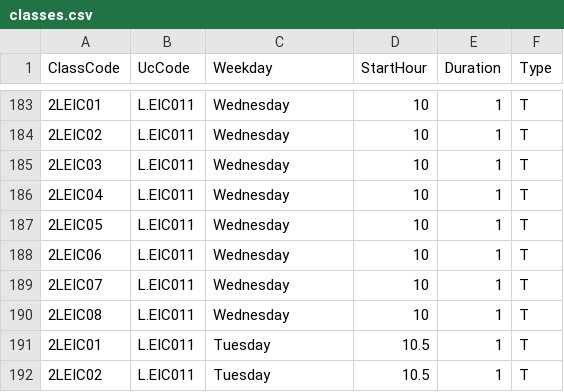
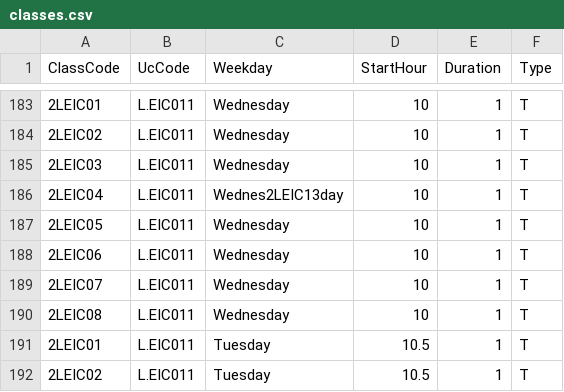
Before and after one commit to mariaarabelo/AED-project, a CSV file: dataset/classes.csv, drawn as a sheet; only a part is shown, gaps mark what is left out.

```diff
--- a/dataset/classes.csv
+++ b/dataset/classes.csv
@@ -185,3 +185,3 @@ ClassCode,UcCode,Weekday,StartHour,Duration,Type
 2LEIC03,L.EIC011,Wednesday,10,1,T
-2LEIC04,L.EIC011,Wednesday,10,1,T
+2LEIC04,L.EIC011,Wednes2LEIC13day,10,1,T
 2LEIC05,L.EIC011,Wednesday,10,1,T
```
Also changed, not shown: 11 other files.
